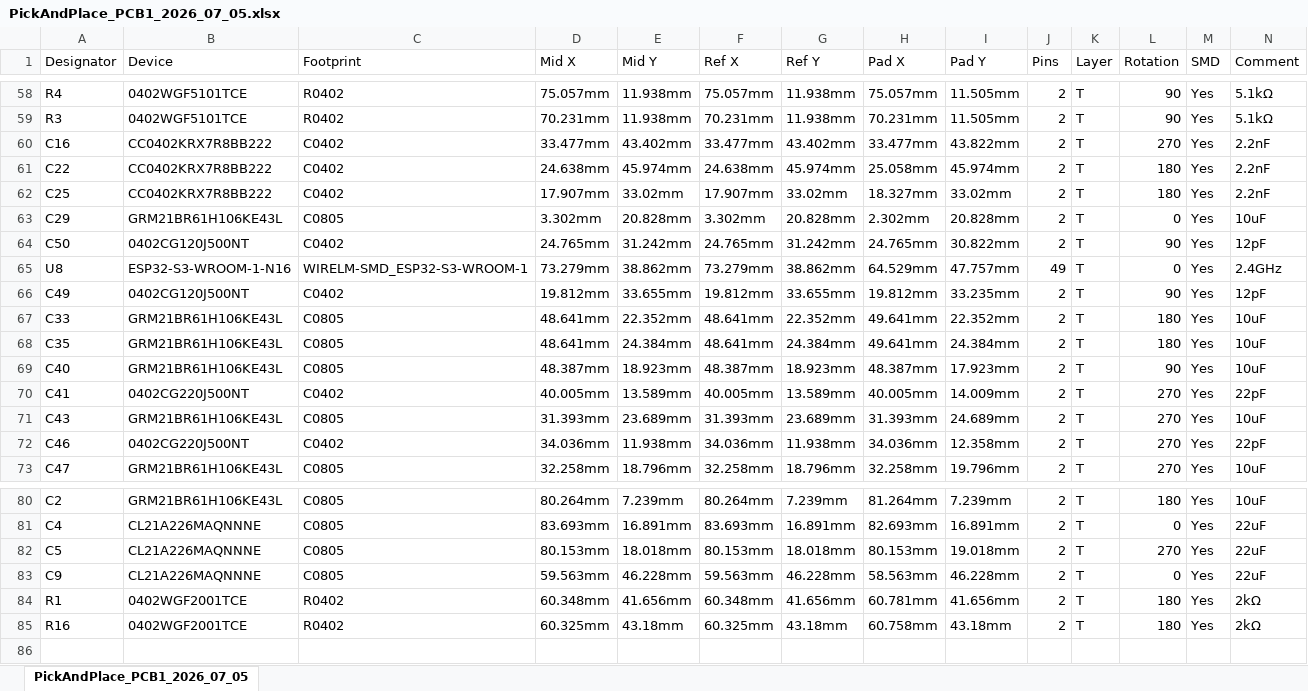
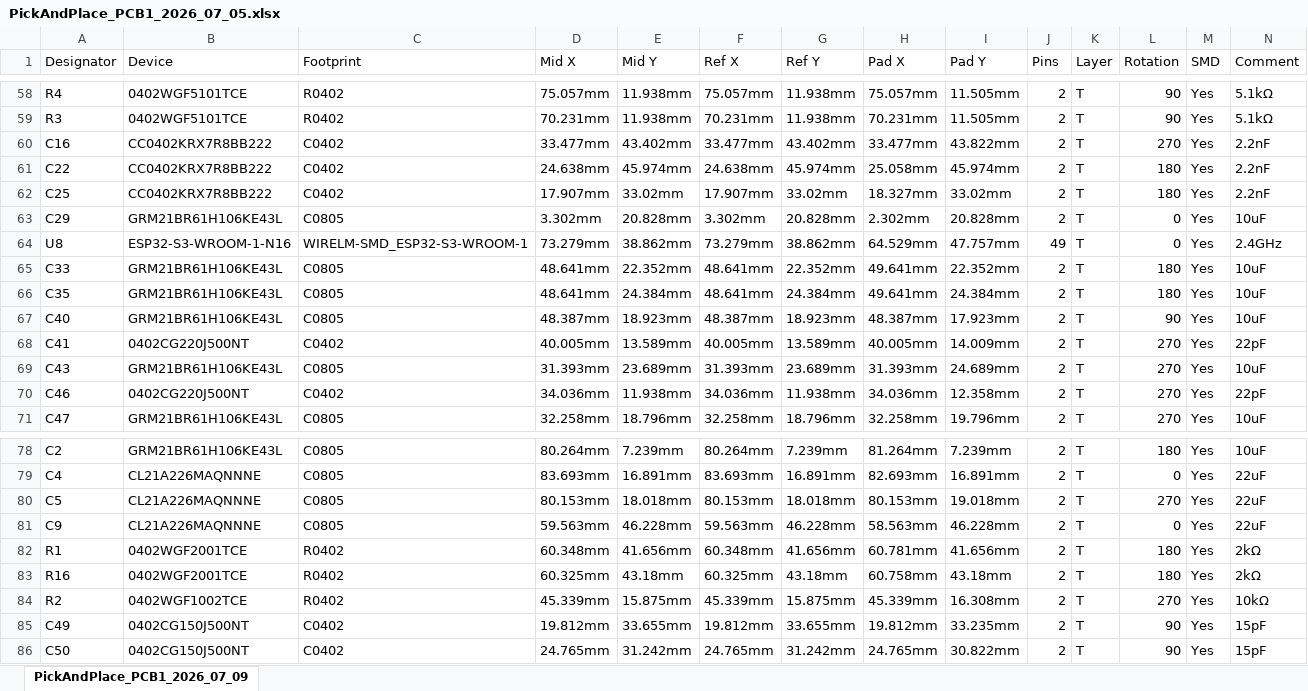
Before and after one commit to manvalan/DigiRadio, an Excel workbook: Hardware/pic-and-place/PickAndPlace_PCB1_2026_07_05.xlsx, sheet PickAndPlace_PCB1_2026_07_09, drawn as a sheet; only a part is shown, gaps mark what is left out; values as stored, in another font and other column widths than the file's, no borders; removed rows and columns are numbered as before the commit, all else as after; rows hold the shown columns only; the diff names each change by its address in the sheet, - before the commit and + after, or states it on an @@ line.

```diff
--- a/Hardware/pic-and-place/PickAndPlace_PCB1_2026_07_05.xlsx (sheet PickAndPlace_PCB1_2026_07_09)
+++ b/Hardware/pic-and-place/PickAndPlace_PCB1_2026_07_05.xlsx (sheet PickAndPlace_PCB1_2026_07_09)
-sheet tab: PickAndPlace_PCB1_2026_07_05
+sheet tab: PickAndPlace_PCB1_2026_07_09
-row 64: C50 | 0402CG120J500NT | C0402 | 24.765mm | 31.242mm | 24.765mm | 31.242mm | 24.765mm | 30.822mm | 2 | T | 90 | Yes | 12pF
-row 66: C49 | 0402CG120J500NT | C0402 | 19.812mm | 33.655mm | 19.812mm | 33.655mm | 19.812mm | 33.235mm | 2 | T | 90 | Yes | 12pF
+row 84: R2 | 0402WGF1002TCE | R0402 | 45.339mm | 15.875mm | 45.339mm | 15.875mm | 45.339mm | 16.308mm | 2 | T | 270 | Yes | 10kΩ
+row 85: C49 | 0402CG150J500NT | C0402 | 19.812mm | 33.655mm | 19.812mm | 33.655mm | 19.812mm | 33.235mm | 2 | T | 90 | Yes | 15pF
+row 86: C50 | 0402CG150J500NT | C0402 | 24.765mm | 31.242mm | 24.765mm | 31.242mm | 24.765mm | 30.822mm | 2 | T | 90 | Yes | 15pF
```
Also changed, not shown: 14 other files.
